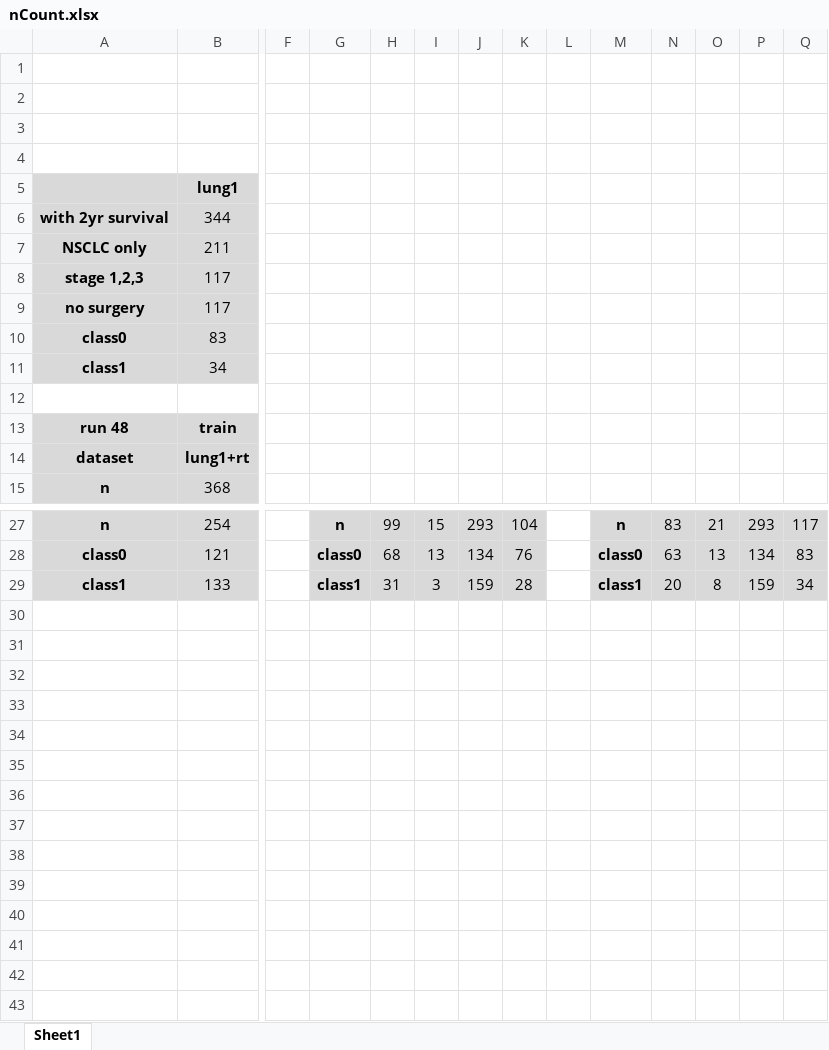
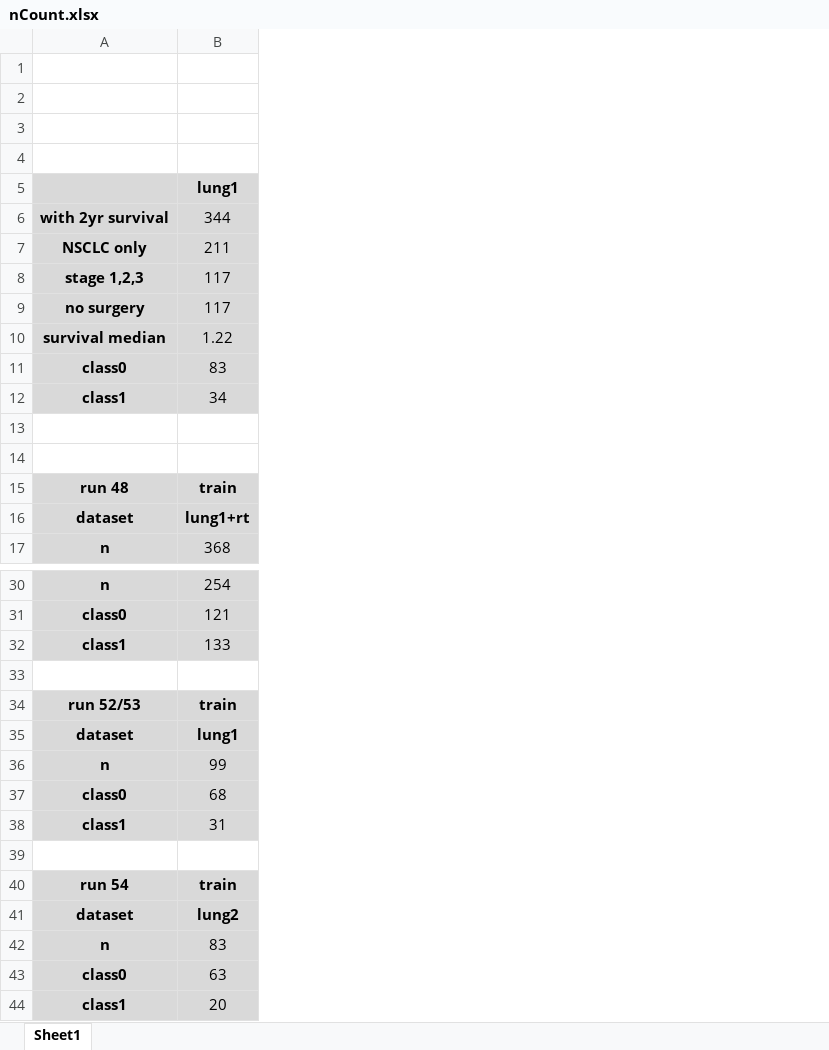
Before and after one commit to ahmedhosny/kerasLungs, an Excel workbook: nCount.xlsx, sheet Sheet1, drawn as a sheet; only a part is shown, gaps mark what is left out; values as stored, in another font and other column widths than the file's, no borders; removed rows and columns are numbered as before the commit, all else as after; rows hold the shown columns only; the diff covers the shown part only; the diff names each change by its address in the sheet, - before the commit and + after, or states it on an @@ line.

```diff
--- a/nCount.xlsx (sheet Sheet1)
+++ b/nCount.xlsx (sheet Sheet1)
-column F, empty
-column G, rows 27-29: n | class0 | class1
-column H, rows 27-29: 99 | 68 | 31
-column I, rows 27-29: 15 | 13 | 3
-column J, rows 27-29: 293 | 134 | 159
-column K, rows 27-29: 104 | 76 | 28
-column L, empty
-column M, rows 27-29: n | class0 | class1
-column N, rows 27-29: 83 | 63 | 20
-column O, rows 27-29: 21 | 13 | 8
-column P, rows 27-29: 293 | 134 | 159
-column Q, rows 27-29: 117 | 83 | 34
+row 10: survival median | 1.22
+row 13: (empty)
+row 33: (empty)
+row 34: run 52/53 | train
+row 35: dataset | lung1
+row 36: n | 99
+row 37: class0 | 68
+row 38: class1 | 31
+row 39: (empty)
+row 40: run 54 | train
+row 41: dataset | lung2
+row 42: n | 83
+row 43: class0 | 63
+row 44: class1 | 20
```
Also changed, not shown: 1 added row elsewhere in this sheet, 5 other files.
